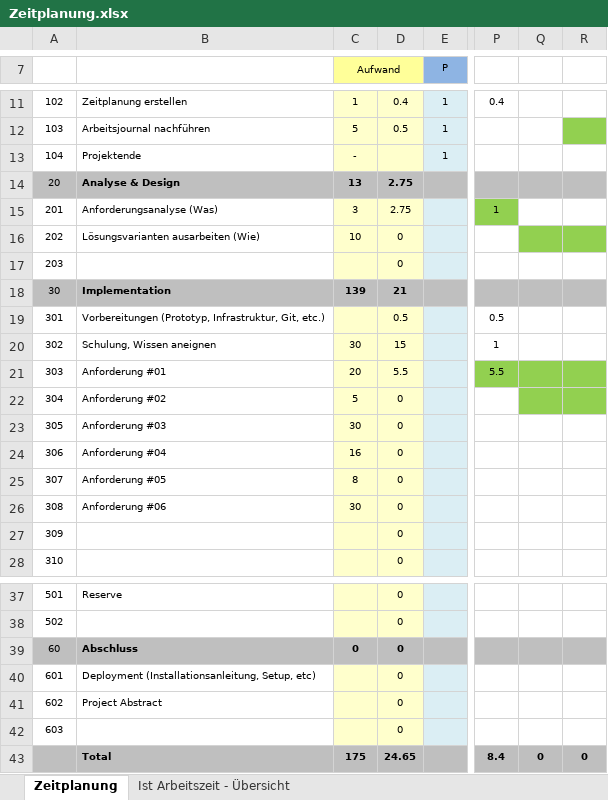
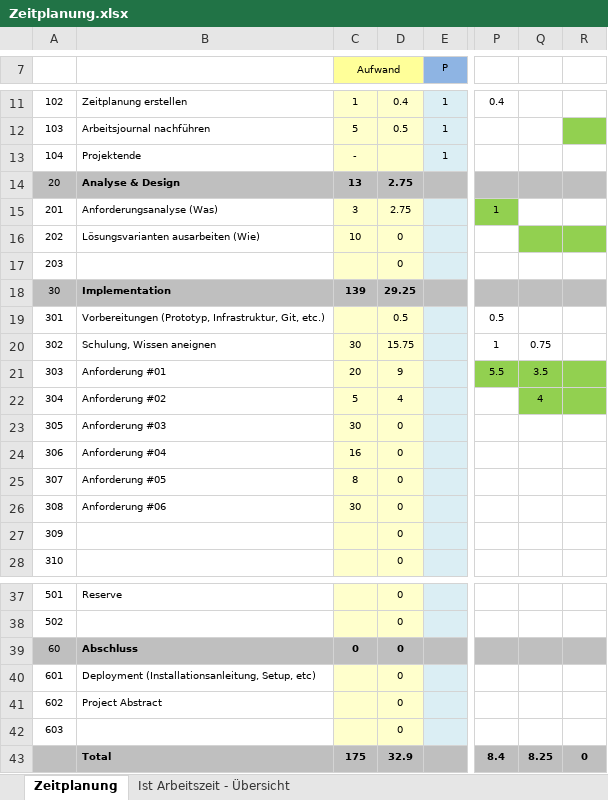
Before and after one commit to DeNic0la/SSPAI, an Excel workbook: Zeitplanung.xlsx, sheet Zeitplanung, drawn as a sheet; only a part is shown, gaps mark what is left out; values as stored, in another font and other column widths than the file's, no borders; the diff names each change by its address in the sheet, - before the commit and + after, or states it on an @@ line.

Commit message:
Zeitplanungscommit

```diff
--- a/Zeitplanung.xlsx (sheet Zeitplanung)
+++ b/Zeitplanung.xlsx (sheet Zeitplanung)
-D18: 21
+D18: 29.25
-D20: 15
+D20: 15.75
-Q20: (empty)
+Q20: 0.75
-D21: 5.5
+D21: 9
-Q21: (empty)
+Q21: 3.5
-D22: 0
+D22: 4
-Q22: (empty)
+Q22: 4
-D43: 24.65
+D43: 32.9
-Q43: 0
+Q43: 8.25
```
Also changed, not shown: sheet Ist Arbeitszeit - Übersicht, charts or pictures.
